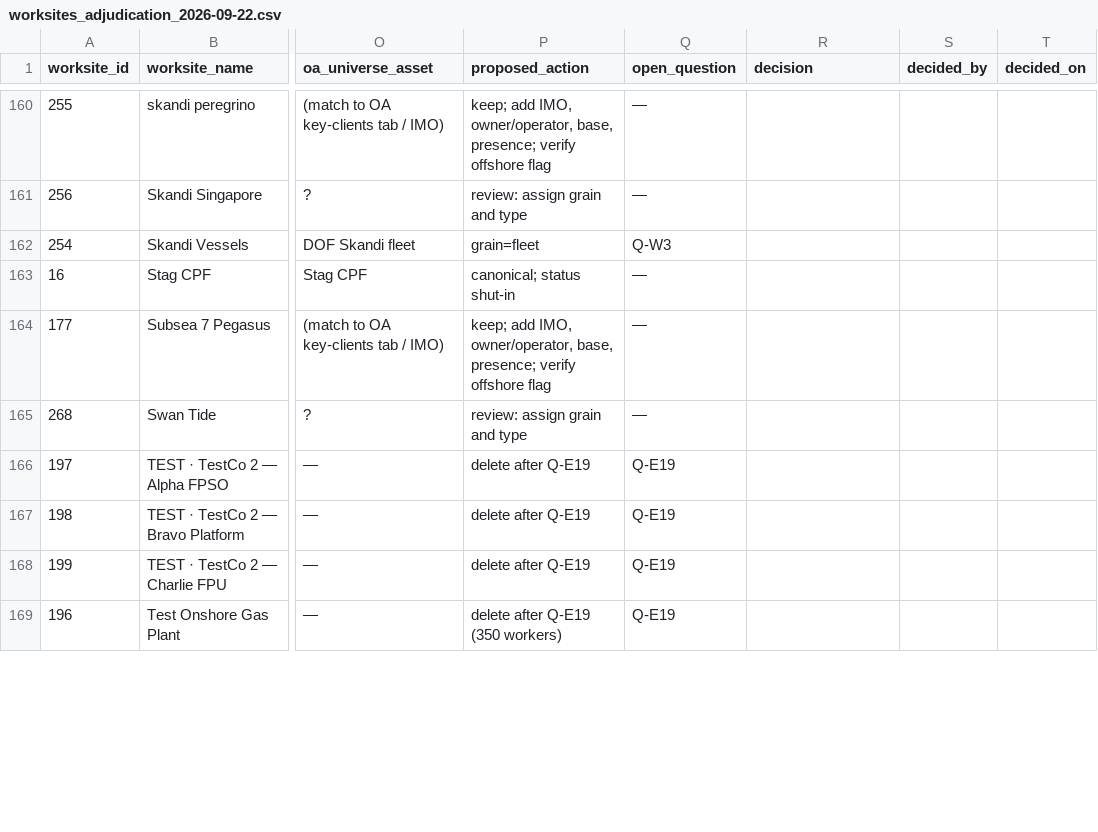
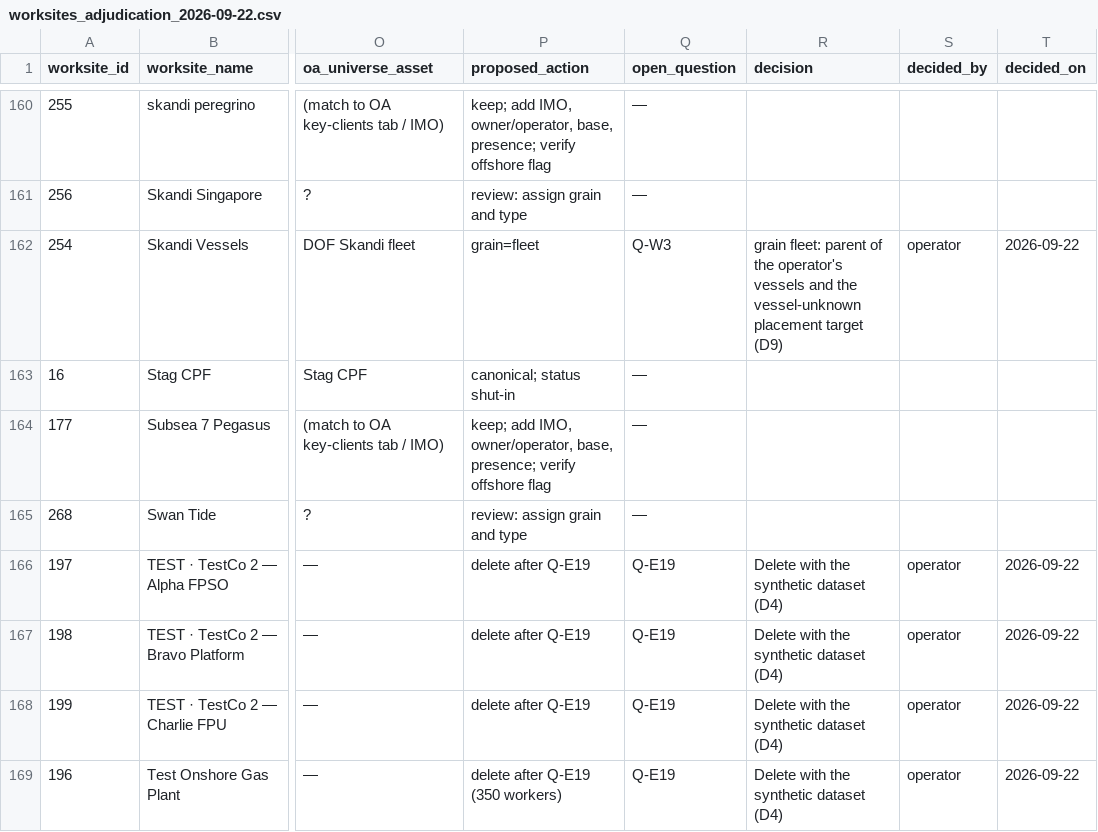
Before and after one commit to R3v3ill3/OffshoreAlliance, a CSV file: docs/data-architecture/worksheets/worksites_adjudication_2026-09-22.csv, drawn as a sheet; only a part is shown, gaps mark what is left out; the diff covers the shown part only; the diff names each change by its address in the sheet, - before the commit and + after, or states it on an @@ line.

```diff
--- a/docs/data-architecture/worksheets/worksites_adjudication_2026-09-22.csv
+++ b/docs/data-architecture/worksheets/worksites_adjudication_2026-09-22.csv
-R162 (decision): (empty)
+R162 (decision): grain fleet: parent of the operator's vessels and the vessel-unknown placement target (D9)
-S162 (decided_by): (empty)
+S162 (decided_by): operator
-T162 (decided_on): (empty)
+T162 (decided_on): 2026-09-22
-R166:R169 (decision): (empty)
+R166:R169 (decision): Delete with the synthetic dataset (D4)
-S166:S169 (decided_by): (empty)
+S166:S169 (decided_by): operator
-T166:T169 (decided_on): (empty)
+T166:T169 (decided_on): 2026-09-22
```
Also changed, not shown: 90 edited cells elsewhere in this file, docs/data-architecture/worksheets/employers_adjudication_2026-09-22.csv, 3 other files.
